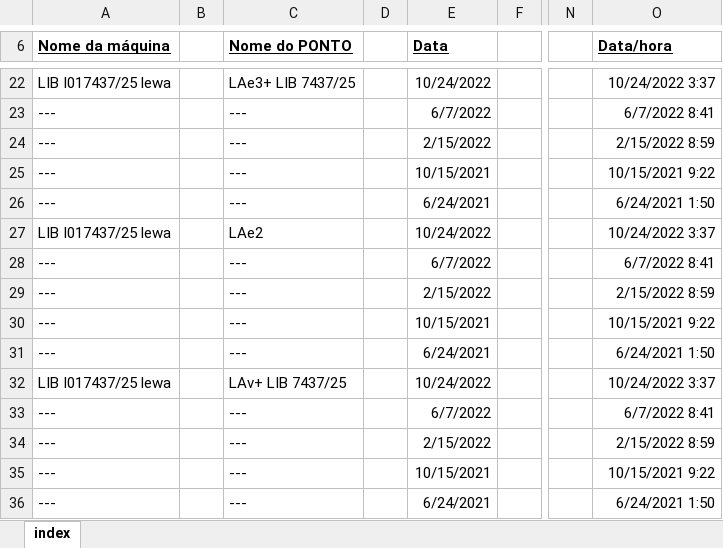
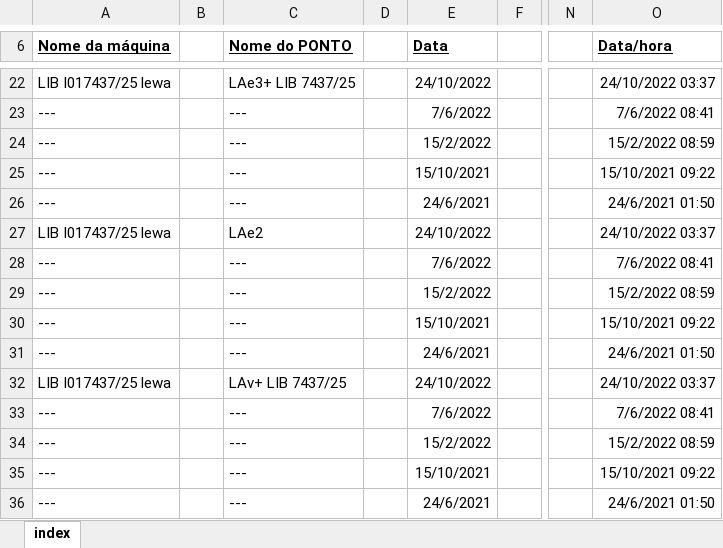
Before and after one commit to kenerbranco/automacao-excel-python, an Excel workbook: index.xlsx, sheet index, drawn as a sheet; only a part is shown, gaps mark what is left out; values as stored, in another font and other column widths than the file's, no borders; the diff covers the shown part only; the diff names each change by its address in the sheet, - before the commit and + after, or states it on an @@ line.

```diff
--- a/index.xlsx (sheet index)
+++ b/index.xlsx (sheet index)
-E22 (Data): 10/24/2022
+E22 (Data): 24/10/2022
-O22 (Data/hora): 10/24/2022 3:37
+O22 (Data/hora): 24/10/2022 03:37
-E23 (Data): 6/7/2022
+E23 (Data): 7/6/2022
-O23 (Data/hora): 6/7/2022 8:41
+O23 (Data/hora): 7/6/2022 08:41
-E24 (Data): 2/15/2022
+E24 (Data): 15/2/2022
-O24 (Data/hora): 2/15/2022 8:59
+O24 (Data/hora): 15/2/2022 08:59
-E25 (Data): 10/15/2021
+E25 (Data): 15/10/2021
-O25 (Data/hora): 10/15/2021 9:22
+O25 (Data/hora): 15/10/2021 09:22
-E26 (Data): 6/24/2021
+E26 (Data): 24/6/2021
-O26 (Data/hora): 6/24/2021 1:50
+O26 (Data/hora): 24/6/2021 01:50
-E27 (Data): 10/24/2022
+E27 (Data): 24/10/2022
-O27 (Data/hora): 10/24/2022 3:37
+O27 (Data/hora): 24/10/2022 03:37
-E28 (Data): 6/7/2022
+E28 (Data): 7/6/2022
-O28 (Data/hora): 6/7/2022 8:41
+O28 (Data/hora): 7/6/2022 08:41
-E29 (Data): 2/15/2022
+E29 (Data): 15/2/2022
-O29 (Data/hora): 2/15/2022 8:59
+O29 (Data/hora): 15/2/2022 08:59
-E30 (Data): 10/15/2021
+E30 (Data): 15/10/2021
-O30 (Data/hora): 10/15/2021 9:22
+O30 (Data/hora): 15/10/2021 09:22
-E31 (Data): 6/24/2021
+E31 (Data): 24/6/2021
-O31 (Data/hora): 6/24/2021 1:50
+O31 (Data/hora): 24/6/2021 01:50
-E32 (Data): 10/24/2022
+E32 (Data): 24/10/2022
-O32 (Data/hora): 10/24/2022 3:37
+O32 (Data/hora): 24/10/2022 03:37
-E33 (Data): 6/7/2022
+E33 (Data): 7/6/2022
-O33 (Data/hora): 6/7/2022 8:41
+O33 (Data/hora): 7/6/2022 08:41
-E34 (Data): 2/15/2022
+E34 (Data): 15/2/2022
-O34 (Data/hora): 2/15/2022 8:59
+O34 (Data/hora): 15/2/2022 08:59
-E35 (Data): 10/15/2021
+E35 (Data): 15/10/2021
-O35 (Data/hora): 10/15/2021 9:22
+O35 (Data/hora): 15/10/2021 09:22
-E36 (Data): 6/24/2021
+E36 (Data): 24/6/2021
-O36 (Data/hora): 6/24/2021 1:50
+O36 (Data/hora): 24/6/2021 01:50
```
Also changed, not shown: other rows of this sheet, 2 other files.
